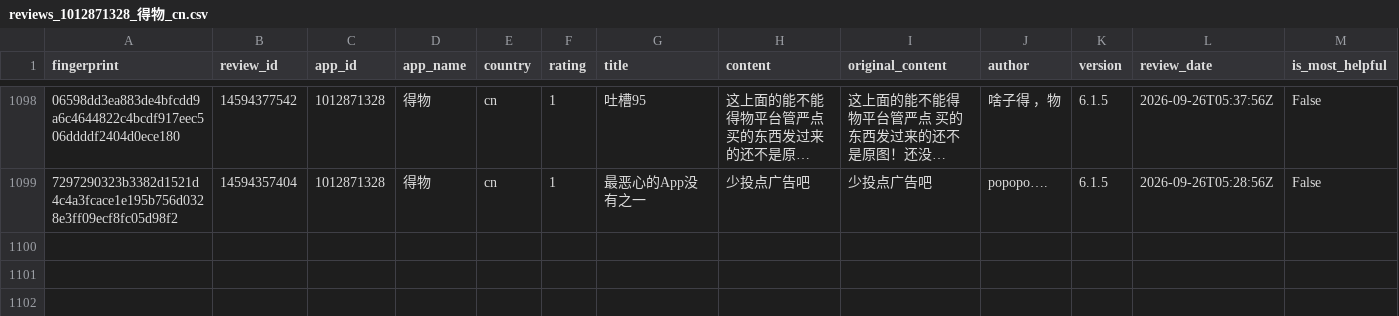
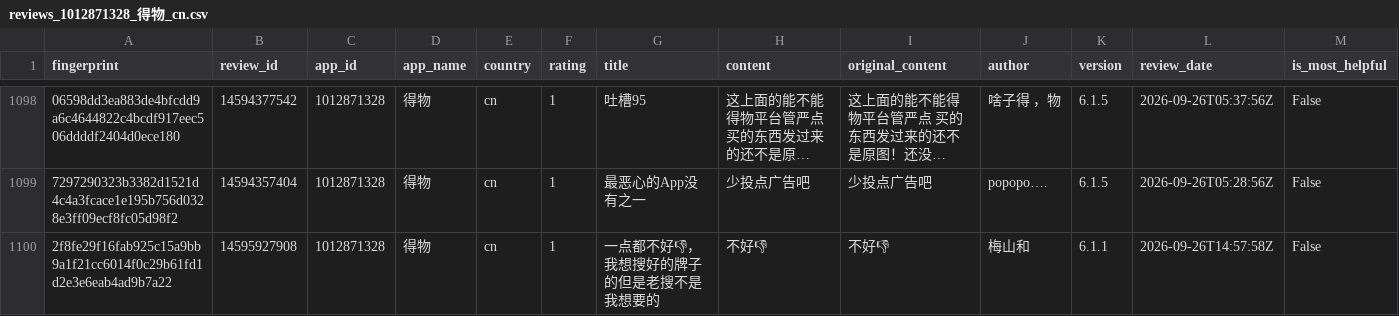
Before and after one commit to pickmiu/appstore-public-data, a CSV file: data/reviews_1012871328_得物_cn.csv, drawn as a sheet; only a part is shown, gaps mark what is left out; long unchanged cells end in …; rows hold the shown columns only; the diff names each change by its address in the sheet, - before the commit and + after, or states it on an @@ line.

```diff
--- a/data/reviews_1012871328_得物_cn.csv
+++ b/data/reviews_1012871328_得物_cn.csv
+row 1100: 2f8fe29f16fab925c15a9bb9a1f21cc6014f0c29b61fd1d2e3e6eab4ad9b7a22 | 14595927908 | 1012871328 | 得物 | cn | 1 | 一点都不好👎，我想搜好的牌子的但是老搜不是我想要的 | 不好👎 | 不好👎 | 梅山和 | 6.1.1 | 2026-09-26T14:57:58Z | False
```
Also changed, not shown: data/reviews_335187483_Amazon_gb.csv, data/reviews_348712880_Amazon_de.csv, 22 other files.
